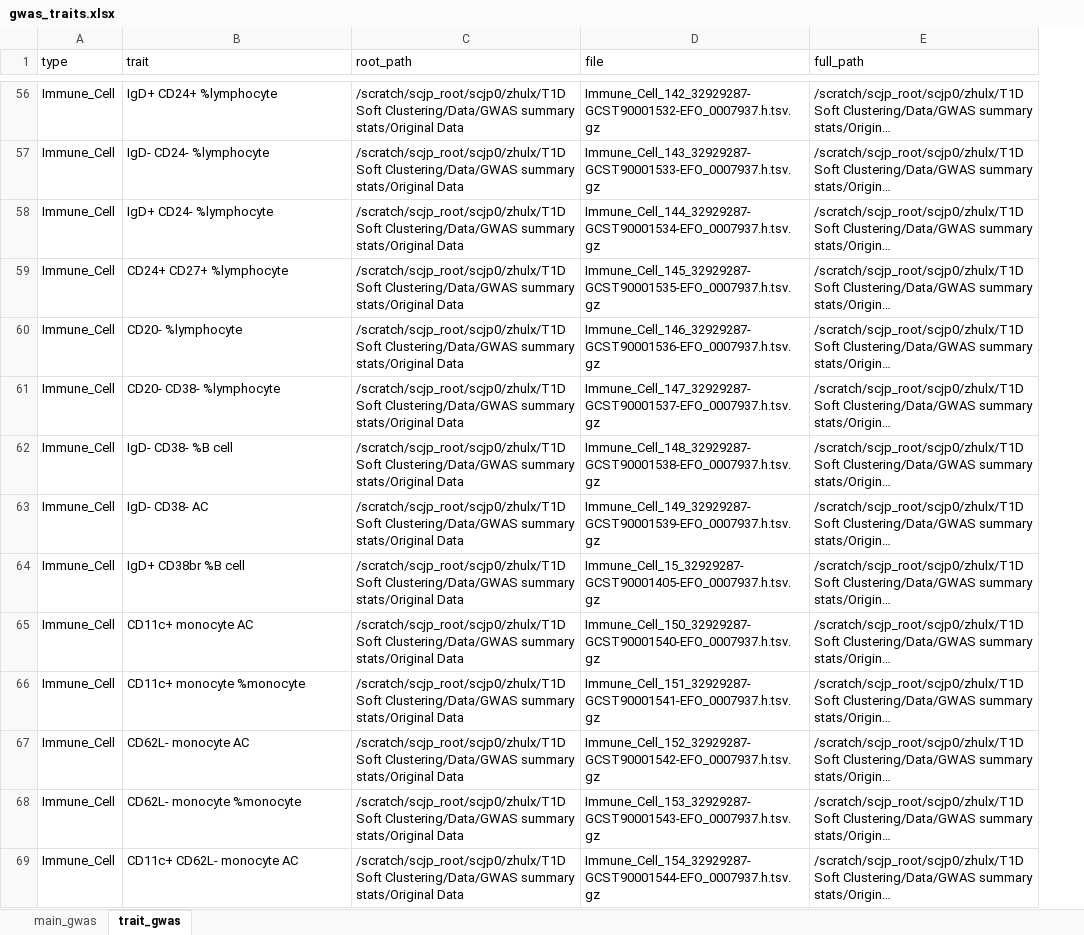
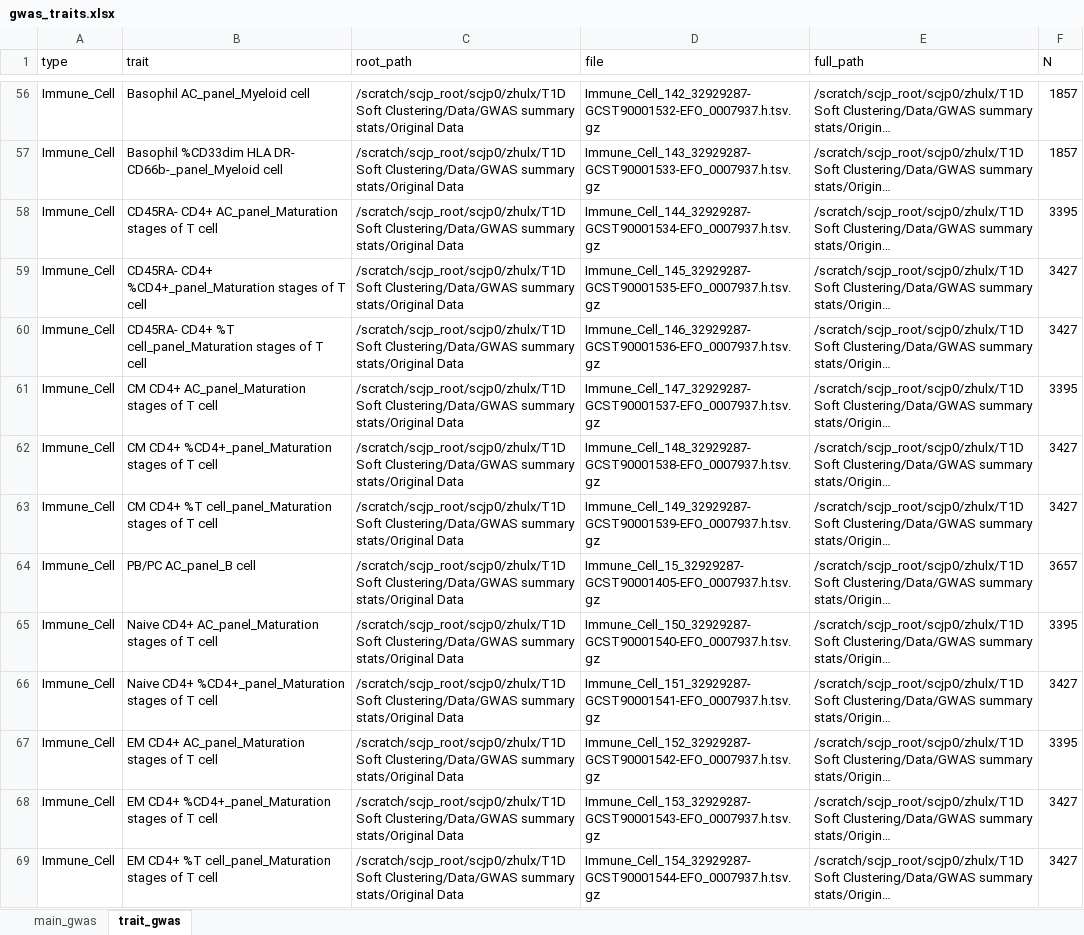
Before and after one commit to LingxuanZ/T1DSoftClustering, an Excel workbook: 1_GWAS Downloading and Harmonization/Data/GWAS traits tables/gwas_traits.xlsx, sheet trait_gwas, drawn as a sheet; only a part is shown, gaps mark what is left out; long unchanged cells end in …; values as stored, in another font and other column widths than the file's, no borders; the diff covers the shown part only; the diff names each change by its address in the sheet, - before the commit and + after, or states it on an @@ line.

```diff
--- a/1_GWAS Downloading and Harmonization/Data/GWAS traits tables/gwas_traits.xlsx (sheet trait_gwas)
+++ b/1_GWAS Downloading and Harmonization/Data/GWAS traits tables/gwas_traits.xlsx (sheet trait_gwas)
+column F (N), rows 56-69: 1857 | 1857 | 3395 | 3427 | 3427 | 3395 | 3427 | 3427 | 3657 | 3395 | 3427 | 3395 | 3427 | 3427
-B56 (trait): IgD+ CD24+ %lymphocyte
+B56 (trait): Basophil AC_panel_Myeloid cell
-B57 (trait): IgD- CD24- %lymphocyte
+B57 (trait): Basophil %CD33dim HLA DR- CD66b-_panel_Myeloid cell
-B58 (trait): IgD+ CD24- %lymphocyte
+B58 (trait): CD45RA- CD4+ AC_panel_Maturation stages of T cell
-B59 (trait): CD24+ CD27+ %lymphocyte
+B59 (trait): CD45RA- CD4+ %CD4+_panel_Maturation stages of T cell
-B60 (trait): CD20- %lymphocyte
+B60 (trait): CD45RA- CD4+ %T cell_panel_Maturation stages of T cell
-B61 (trait): CD20- CD38- %lymphocyte
+B61 (trait): CM CD4+ AC_panel_Maturation stages of T cell
-B62 (trait): IgD- CD38- %B cell
+B62 (trait): CM CD4+ %CD4+_panel_Maturation stages of T cell
-B63 (trait): IgD- CD38- AC
+B63 (trait): CM CD4+ %T cell_panel_Maturation stages of T cell
-B64 (trait): IgD+ CD38br %B cell
+B64 (trait): PB/PC AC_panel_B cell
-B65 (trait): CD11c+ monocyte AC
+B65 (trait): Naive CD4+ AC_panel_Maturation stages of T cell
-B66 (trait): CD11c+ monocyte %monocyte
+B66 (trait): Naive CD4+ %CD4+_panel_Maturation stages of T cell
-B67 (trait): CD62L- monocyte AC
+B67 (trait): EM CD4+ AC_panel_Maturation stages of T cell
-B68 (trait): CD62L- monocyte %monocyte
+B68 (trait): EM CD4+ %CD4+_panel_Maturation stages of T cell
-B69 (trait): CD11c+ CD62L- monocyte AC
+B69 (trait): EM CD4+ %T cell_panel_Maturation stages of T cell
```
Also changed, not shown: 723 edited cells elsewhere in this sheet, 33 other files.
